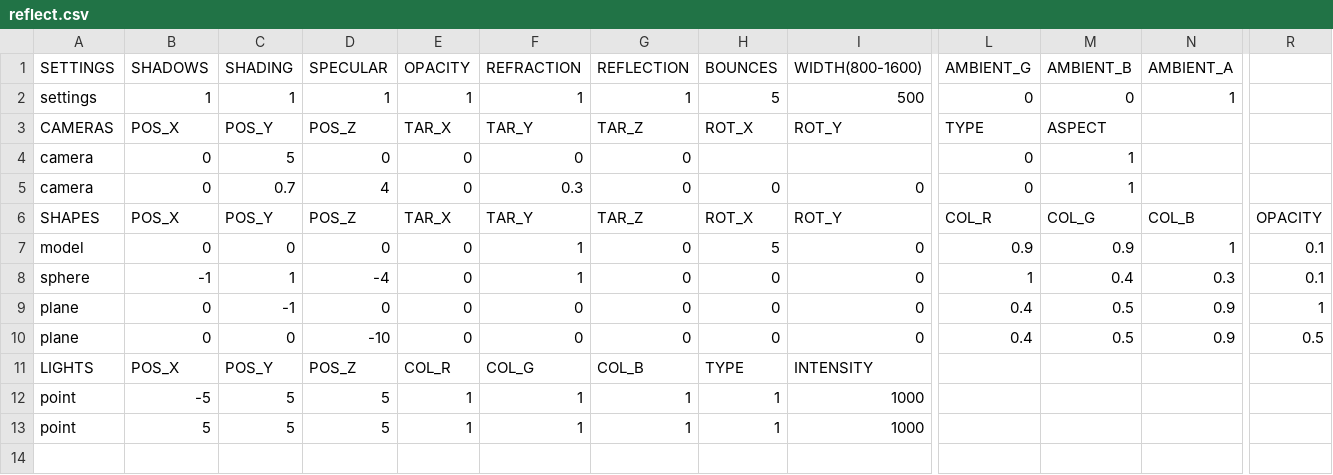
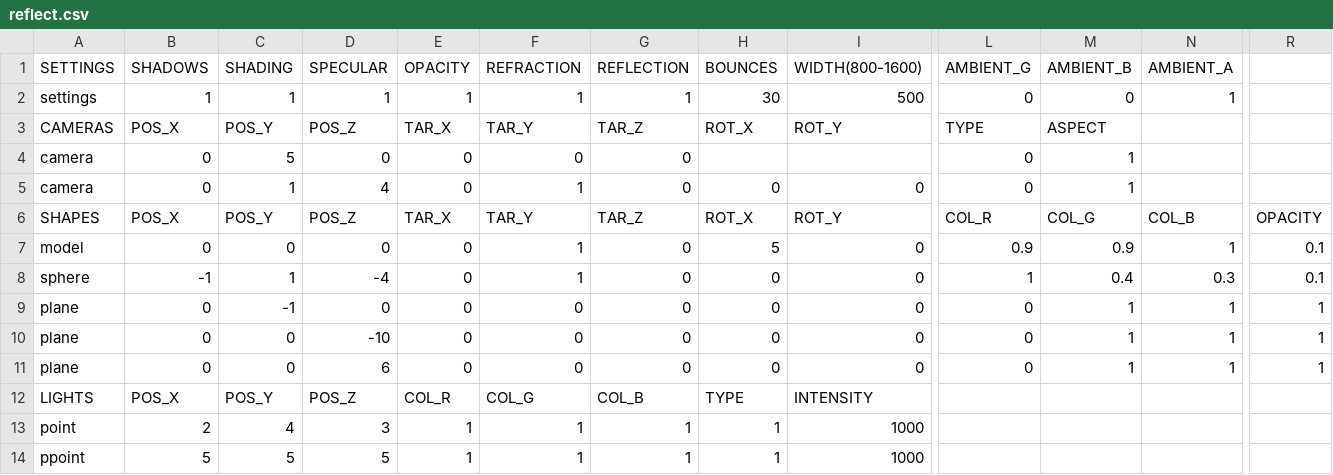
Before and after one commit to rasmusjaa/rt, a CSV file: resources/reflect.csv, drawn as a sheet; only a part is shown, gaps mark what is left out; addresses are those after the commit; rows hold the shown columns only; the diff names each change by its address in the sheet, - before the commit and + after, or states it on an @@ line.

```diff
--- a/resources/reflect.csv
+++ b/resources/reflect.csv
-H2 (BOUNCES): 5
+H2 (BOUNCES): 30
-C5 (SHADING): 0.7
+C5 (SHADING): 1
-F5 (REFRACTION): 0.3
+F5 (REFRACTION): 1
-L9:L10 (AMBIENT_G): 0.4
+L9:L10 (AMBIENT_G): 0
-M9:M10 (AMBIENT_B): 0.5
+M9:M10 (AMBIENT_B): 1
-N9:N10 (AMBIENT_A): 0.9
+N9:N10 (AMBIENT_A): 1
-R10: 0.5
+R10: 1
+row 11: plane | 0 | 0 | 6 | 0 | 0 | 0 | 0 | 0 | 0 | 1 | 1 | 1
-B13 (SHADOWS): -5
+B13 (SHADOWS): 2
-C13 (SHADING): 5
+C13 (SHADING): 4
-D13 (SPECULAR): 5
+D13 (SPECULAR): 3
-A14 (SETTINGS): point
+A14 (SETTINGS): ppoint
```
Also changed, not shown: 1 other file.
